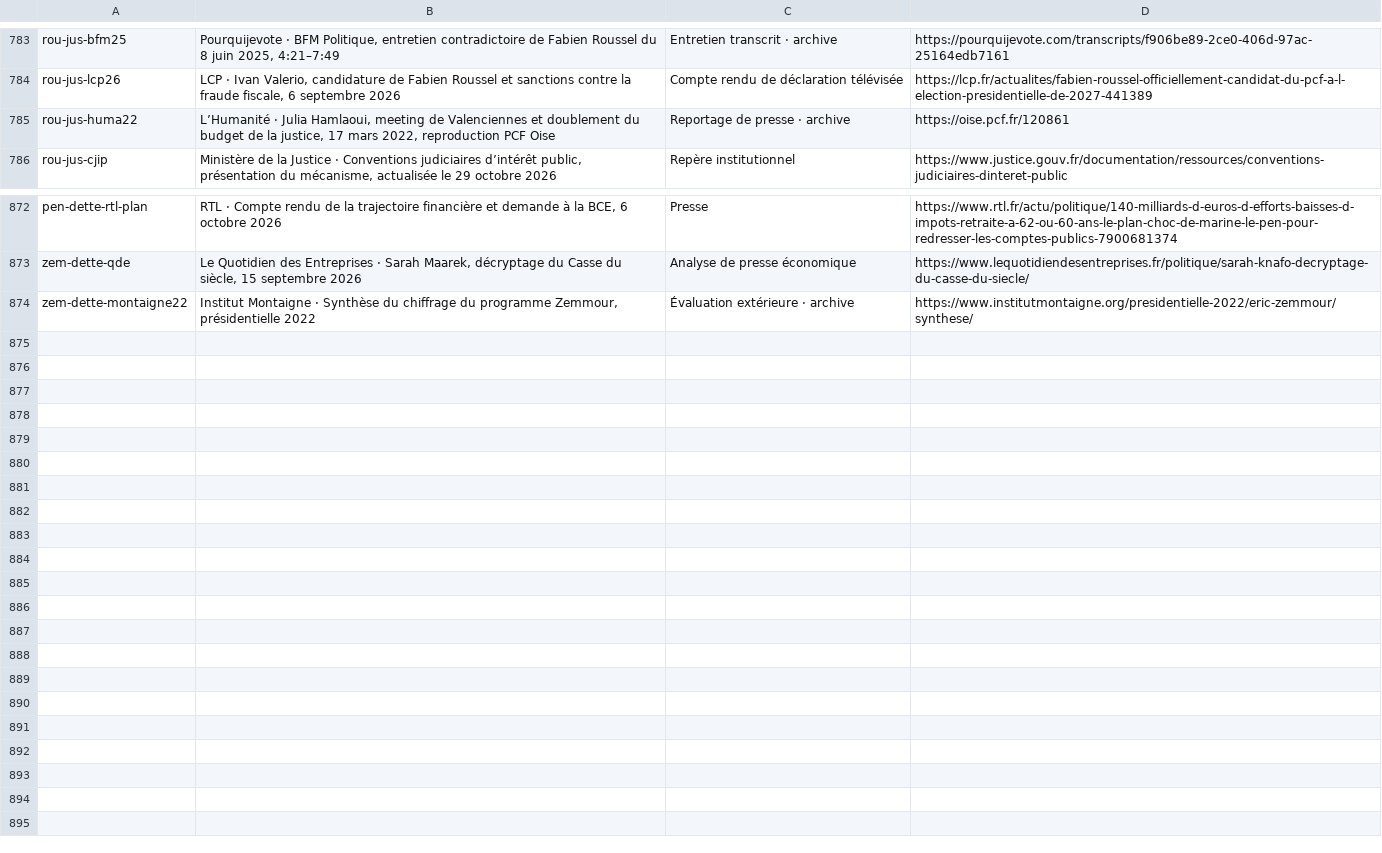
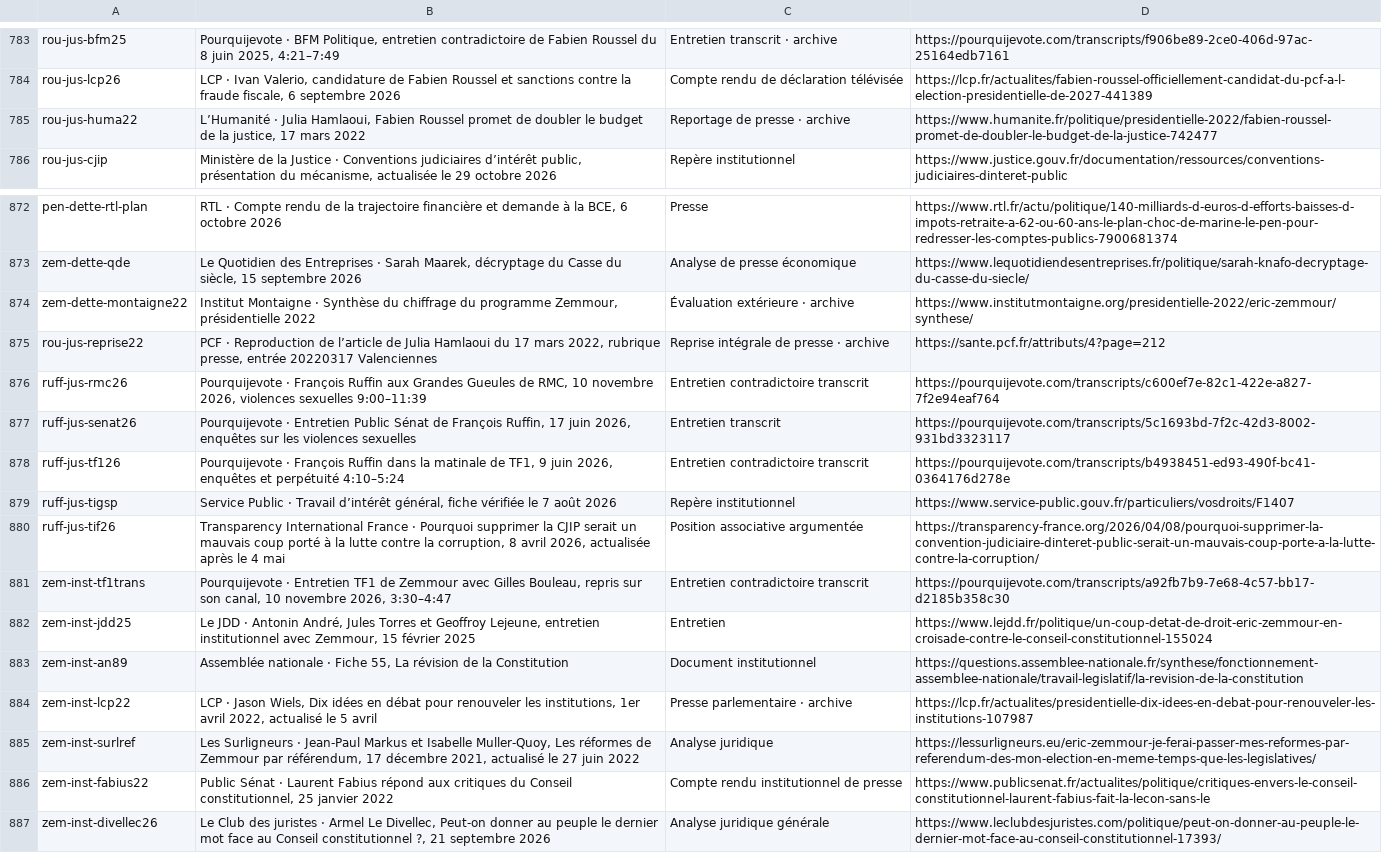
Before and after one commit to adrienconrath/pourquivoter, a TSV file: data/sources.tsv, drawn as a sheet; only a part is shown, gaps mark what is left out.

Commit message:
Documenter justice Ruffin et institutions Zemmour et réparer une référence

```diff
--- a/data/sources.tsv
+++ b/data/sources.tsv
@@ -784,3 +784,3 @@ rou-jus-bfm25|Pourquijevote · BFM Politique, entretien contradictoire de Fabien
 rou-jus-lcp26|LCP · Ivan Valerio, candidature de Fabien Roussel et sanctions contre la fraude fiscale, 6 septembre 2026|Compte rendu de déclaration télévisée|https://lcp.fr/actualites/fabien-roussel-officiellement-candidat-du-pcf-a-l-election-presidentielle-de-2027-441389
-rou-jus-huma22|L’Humanité · Julia Hamlaoui, meeting de Valenciennes et doublement du budget de la justice, 17 mars 2022, reproduction PCF Oise|Reportage de presse · archive|https://oise.pcf.fr/120861
+rou-jus-huma22|L’Humanité · Julia Hamlaoui, Fabien Roussel promet de doubler le budget de la justice, 17 mars 2022|Reportage de presse · archive|https://www.humanite.fr/politique/presidentielle-2022/fabien-roussel-promet-de-doubler-le-budget-de-la-justice-742477
 rou-jus-cjip|Ministère de la Justice · Conventions judiciaires d’intérêt public, présentation du mécanisme, actualisée le 29 octobre 2026|Repère institutionnel|https://www.justice.gouv.fr/documentation/ressources/conventions-judiciaires-dinteret-public
@@ -874 +874,14 @@ zem-dette-qde|Le Quotidien des Entreprises · Sarah Maarek, décryptage du Casse
 zem-dette-montaigne22|Institut Montaigne · Synthèse du chiffrage du programme Zemmour, présidentielle 2022|Évaluation extérieure · archive|https://www.institutmontaigne.org/presidentielle-2022/eric-zemmour/synthese/
+rou-jus-reprise22|PCF · Reproduction de l’article de Julia Hamlaoui du 17 mars 2022, rubrique presse, entrée 20220317 Valenciennes|Reprise intégrale de presse · archive|https://sante.pcf.fr/attributs/4?page=212
+ruff-jus-rmc26|Pourquijevote · François Ruffin aux Grandes Gueules de RMC, 10 novembre 2026, violences sexuelles 9:00–11:39|Entretien contradictoire transcrit|https://pourquijevote.com/transcripts/c600ef7e-82c1-422e-a827-7f2e94eaf764
+ruff-jus-senat26|Pourquijevote · Entretien Public Sénat de François Ruffin, 17 juin 2026, enquêtes sur les violences sexuelles|Entretien transcrit|https://pourquijevote.com/transcripts/5c1693bd-7f2c-42d3-8002-931bd3323117
+ruff-jus-tf126|Pourquijevote · François Ruffin dans la matinale de TF1, 9 juin 2026, enquêtes et perpétuité 4:10–5:24|Entretien contradictoire transcrit|https://pourquijevote.com/transcripts/b4938451-ed93-490f-bc41-0364176d278e
+ruff-jus-tigsp|Service Public · Travail d’intérêt général, fiche vérifiée le 7 août 2026|Repère institutionnel|https://www.service-public.gouv.fr/particuliers/vosdroits/F1407
+ruff-jus-tif26|Transparency International France · Pourquoi supprimer la CJIP serait un mauvais coup porté à la lutte contre la corruption, 8 avril 2026, actualisée après le 4 mai|Position associative argumentée|https://transparency-france.org/2026/04/08/pourquoi-supprimer-la-convention-judiciaire-dinteret-public-serait-un-mauvais-coup-porte-a-la-lutte-contre-la-corruption/
+zem-inst-tf1trans|Pourquijevote · Entretien TF1 de Zemmour avec Gilles Bouleau, repris sur son canal, 10 novembre 2026, 3:30–4:47|Entretien contradictoire transcrit|https://pourquijevote.com/transcripts/a92fb7b9-7e68-4c57-bb17-d2185b358c30
+zem-inst-jdd25|Le JDD · Antonin André, Jules Torres et Geoffroy Lejeune, entretien institutionnel avec Zemmour, 15 février 2025|Entretien|https://www.lejdd.fr/politique/un-coup-detat-de-droit-eric-zemmour-en-croisade-contre-le-conseil-constitutionnel-155024
+zem-inst-an89|Assemblée nationale · Fiche 55, La révision de la Constitution|Document institutionnel|https://questions.assemblee-nationale.fr/synthese/fonctionnement-assemblee-nationale/travail-legislatif/la-revision-de-la-constitution
+zem-inst-lcp22|LCP · Jason Wiels, Dix idées en débat pour renouveler les institutions, 1er avril 2022, actualisé le 5 avril|Presse parlementaire · archive|https://lcp.fr/actualites/presidentielle-dix-idees-en-debat-pour-renouveler-les-institutions-107987
+zem-inst-surlref|Les Surligneurs · Jean-Paul Markus et Isabelle Muller-Quoy, Les réformes de Zemmour par référendum, 17 décembre 2021, actualisé le 27 juin 2022|Analyse juridique|https://lessurligneurs.eu/eric-zemmour-je-ferai-passer-mes-reformes-par-referendum-des-mon-election-en-meme-temps-que-les-legislatives/
+zem-inst-fabius22|Public Sénat · Laurent Fabius répond aux critiques du Conseil constitutionnel, 25 janvier 2022|Compte rendu institutionnel de presse|https://www.publicsenat.fr/actualites/politique/critiques-envers-le-conseil-constitutionnel-laurent-fabius-fait-la-lecon-sans-le
+zem-inst-divellec26|Le Club des juristes · Armel Le Divellec, Peut-on donner au peuple le dernier mot face au Conseil constitutionnel ?, 21 septembre 2026|Analyse juridique générale|https://www.leclubdesjuristes.com/politique/peut-on-donner-au-peuple-le-dernier-mot-face-au-conseil-constitutionnel-17393/
```
Also changed, not shown: data/audit-couverture.tsv, data/recherches.tsv, 5 other files.
